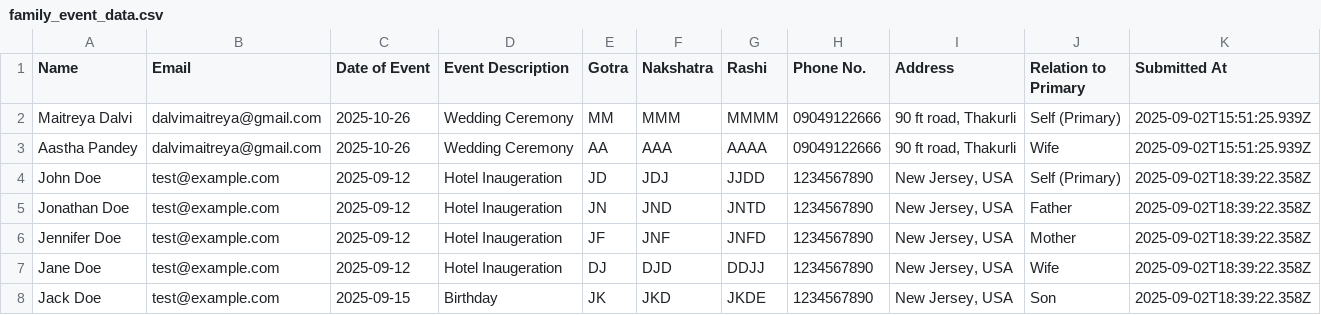
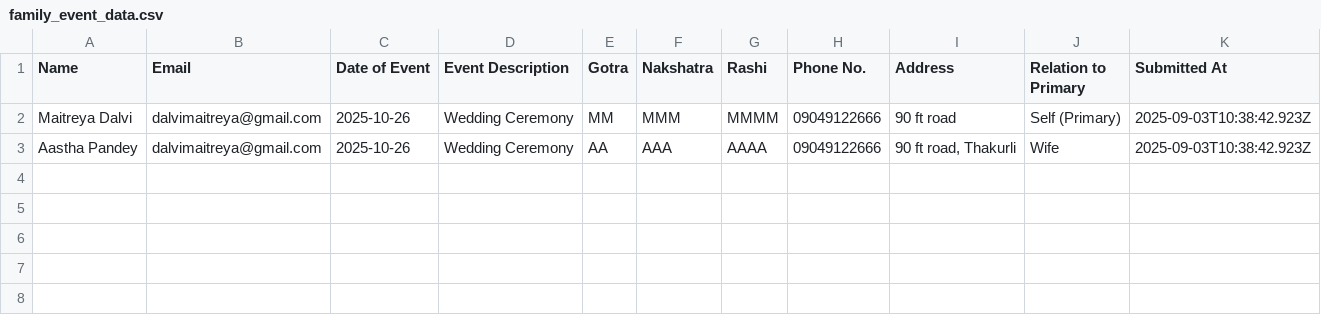
Before and after one commit to maitreyad26/family-event-form, a CSV file: family_event_data.csv, drawn as a sheet.

```diff
--- a/family_event_data.csv
+++ b/family_event_data.csv
@@ -1,8 +1,3 @@
 Name,Email,Date of Event,Event Description,Gotra,Nakshatra,Rashi,Phone No.,Address,Relation to Primary,Submitted At
-Maitreya Dalvi,dalvimaitreya@gmail.com,2025-10-26,Wedding Ceremony,MM,MMM,MMMM,09049122666,"90 ft road, Thakurli",Self (Primary),2025-09-02T15:51:25.939Z
-Aastha Pandey,dalvimaitreya@gmail.com,2025-10-26,Wedding Ceremony,AA,AAA,AAAA,09049122666,"90 ft road, Thakurli",Wife,2025-09-02T15:51:25.939Z
-John Doe,test@example.com,2025-09-12,Hotel Inaugeration,JD,JDJ,JJDD,1234567890,"New Jersey, USA",Self (Primary),2025-09-02T18:39:22.358Z
-Jonathan Doe,test@example.com,2025-09-12,Hotel Inaugeration,JN,JND,JNTD,1234567890,"New Jersey, USA",Father,2025-09-02T18:39:22.358Z
-Jennifer Doe,test@example.com,2025-09-12,Hotel Inaugeration,JF,JNF,JNFD,1234567890,"New Jersey, USA",Mother,2025-09-02T18:39:22.358Z
-Jane Doe,test@example.com,2025-09-12,Hotel Inaugeration,DJ,DJD,DDJJ,1234567890,"New Jersey, USA",Wife,2025-09-02T18:39:22.358Z
-Jack Doe,test@example.com,2025-09-15,Birthday,JK,JKD,JKDE,1234567890,"New Jersey, USA",Son,2025-09-02T18:39:22.358Z
+Maitreya Dalvi,dalvimaitreya@gmail.com,2025-10-26,Wedding Ceremony,MM,MMM,MMMM,09049122666,90 ft road,Self (Primary),2025-09-03T10:38:42.923Z
+Aastha Pandey,dalvimaitreya@gmail.com,2025-10-26,Wedding Ceremony,AA,AAA,AAAA,09049122666,"90 ft road, Thakurli",Wife,2025-09-03T10:38:42.923Z
```
Also changed, not shown: 2 other files.
